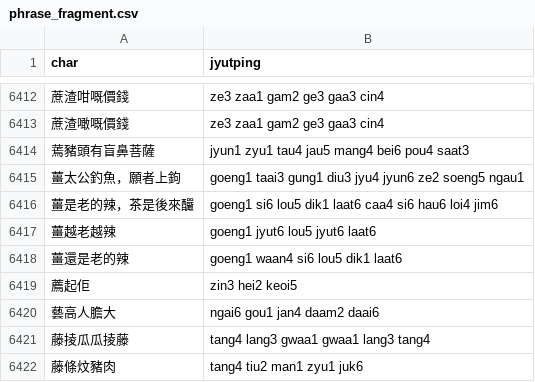
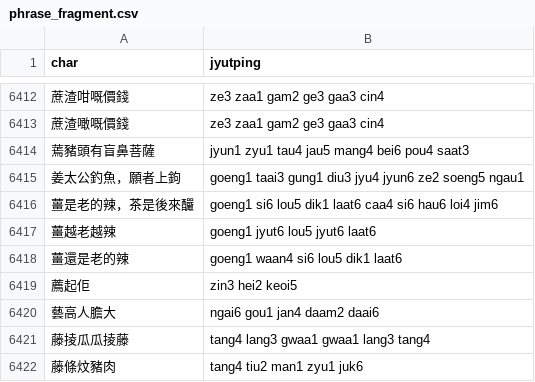
Before and after one commit to CanCLID/rime-cantonese-upstream, a CSV file: phrase_fragment.csv, drawn as a sheet; only a part is shown, gaps mark what is left out.

```diff
--- a/phrase_fragment.csv
+++ b/phrase_fragment.csv
@@ -6414,3 +6414,3 @@ char,jyutping
 蔫豬頭有盲鼻菩薩,jyun1 zyu1 tau4 jau5 mang4 bei6 pou4 saat3
-薑太公釣魚，願者上鉤,goeng1 taai3 gung1 diu3 jyu4 jyun6 ze2 soeng5 ngau1
+姜太公釣魚，願者上鉤,goeng1 taai3 gung1 diu3 jyu4 jyun6 ze2 soeng5 ngau1
 薑是老的辣，茶是後來釅,goeng1 si6 lou5 dik1 laat6 caa4 si6 hau6 loi4 jim6
```
Also changed, not shown: 1 other file.
